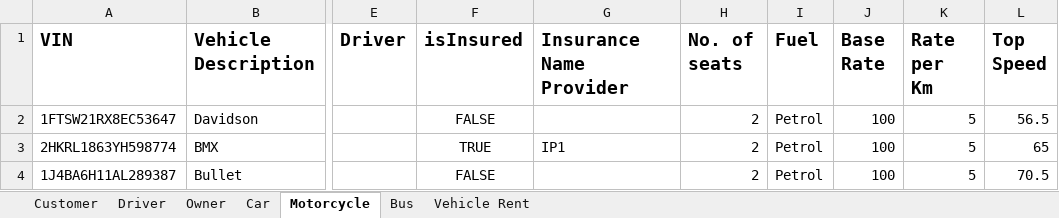
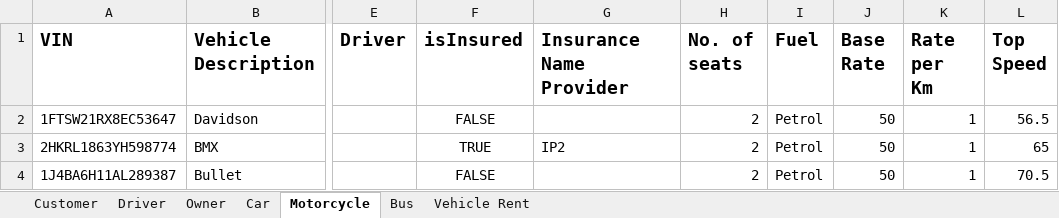
Before and after one commit to amnnkaur/Group4_FinalProject, an Excel workbook: Car_Rental_System.xlsx, sheet Motorcycle, drawn as a sheet; only a part is shown, gaps mark what is left out; values as stored, in another font and other column widths than the file's, no borders; the diff names each change by its address in the sheet, - before the commit and + after, or states it on an @@ line.

```diff
--- a/Car_Rental_System.xlsx (sheet Motorcycle)
+++ b/Car_Rental_System.xlsx (sheet Motorcycle)
-J2:J4 (Base Rate): 100
+J2:J4 (Base Rate): 50
-K2:K4 (Rate per Km): 5
+K2:K4 (Rate per Km): 1
-G3 (Insurance Name Provider): IP1
+G3 (Insurance Name Provider): IP2
```
Also changed, not shown: sheet Customer, sheet Driver, sheet Bus, sheet Owner, sheet Car, 9 other files.
